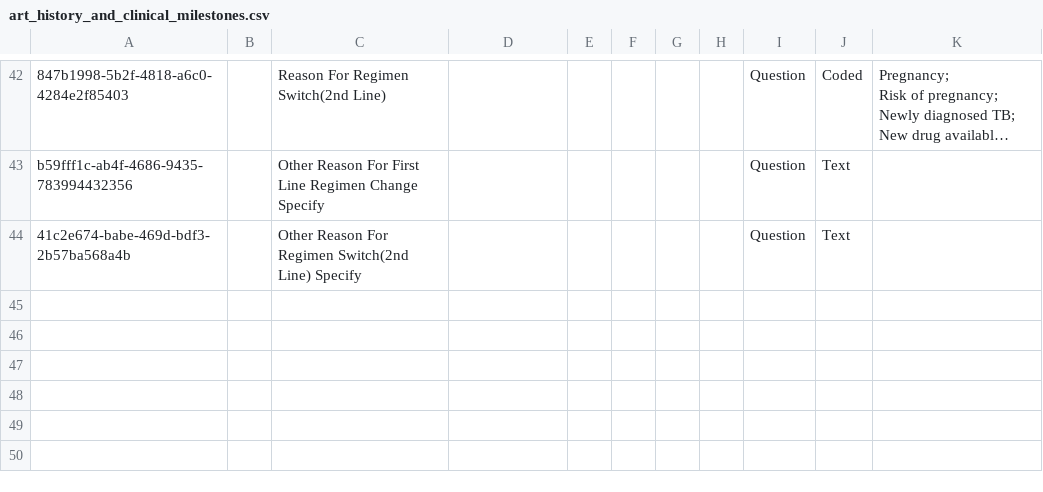
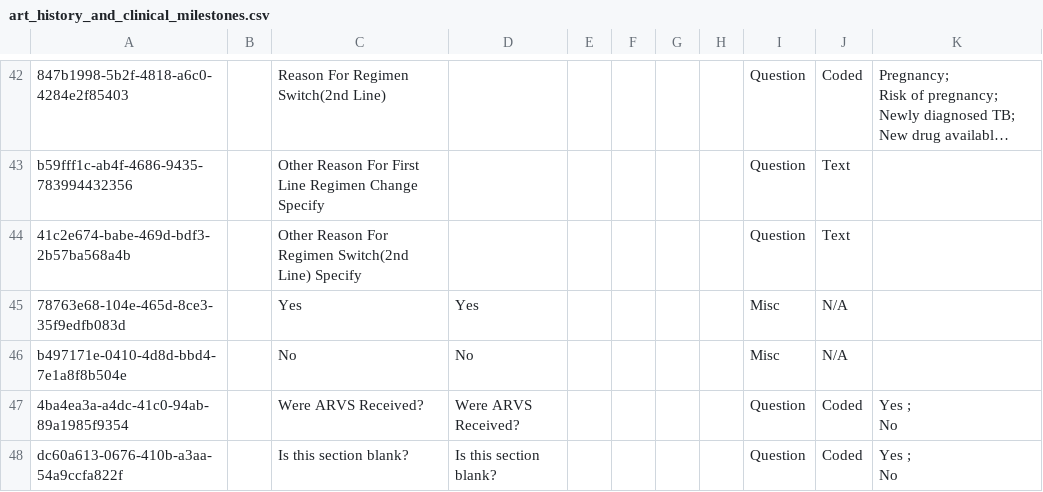
Before and after one commit to njm2176/ssemr, a CSV file: distro/configuration/concepts/art_history_and_clinical_milestones.csv, drawn as a sheet; only a part is shown, gaps mark what is left out; long unchanged cells end in ….

```diff
--- a/distro/configuration/concepts/art_history_and_clinical_milestones.csv
+++ b/distro/configuration/concepts/art_history_and_clinical_milestones.csv
@@ -54 +54,7 @@ b59fff1c-ab4f-4686-9435-783994432356,,Other Reason For First Line Regimen Change
 41c2e674-babe-469d-bdf3-2b57ba568a4b,,Other Reason For Regimen Switch(2nd Line) Specify,,,,,,Question,Text,
+78763e68-104e-465d-8ce3-35f9edfb083d,,Yes,Yes,,,,,Misc,N/A,
+b497171e-0410-4d8d-bbd4-7e1a8f8b504e,,No,No,,,,,Misc,N/A,
+4ba4ea3a-a4dc-41c0-94ab-89a1985f9354,,Were ARVS Received?,Were ARVS Received?,,,,,Question,Coded,"Yes ;
+No"
+dc60a613-0676-410b-a3aa-54a9ccfa822f,,Is this section blank?,Is this section blank?,,,,,Question,Coded,"Yes ;
+No"
```
Also changed, not shown: distro/configuration/concepts/art_treatment_and_interruption.csv, distro/configuration/concepts/hiv_and_art_concepts.csv, 22 other files.
